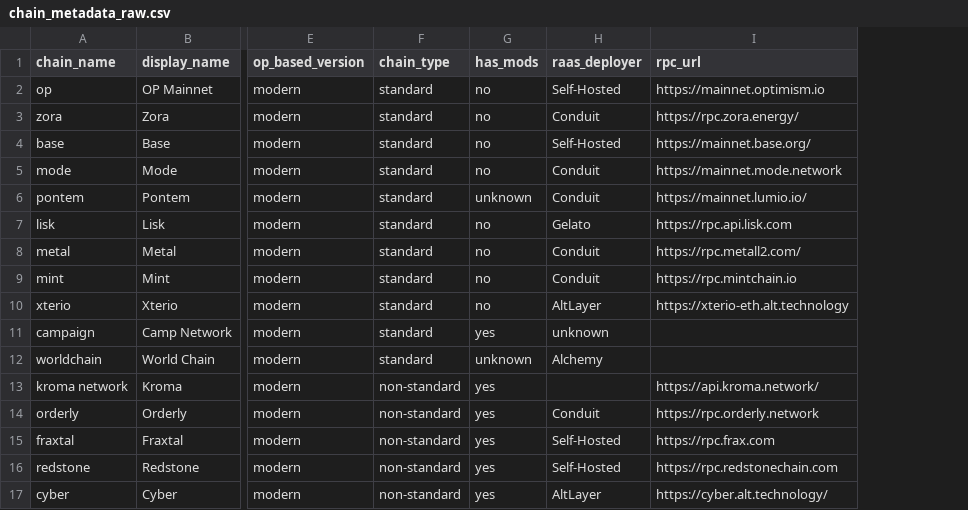
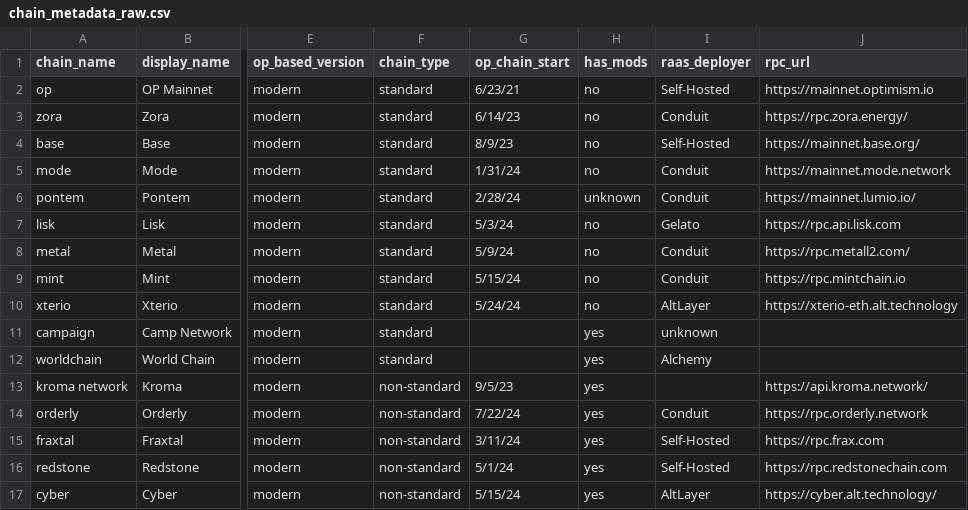
Before and after one commit to ethereum-optimism/op-analytics, a CSV file: op_chains_tracking/inputs/chain_metadata_raw.csv, drawn as a sheet; only a part is shown, gaps mark what is left out; addresses are those after the commit; the diff names each change by its address in the sheet, - before the commit and + after, or states it on an @@ line.

Commit message:
add start

```diff
--- a/op_chains_tracking/inputs/chain_metadata_raw.csv
+++ b/op_chains_tracking/inputs/chain_metadata_raw.csv
+column G (op_chain_start), rows 2-17: 6/23/21 | 6/14/23 | 8/9/23 | 1/31/24 | 2/28/24 | 5/3/24 | 5/9/24 | 5/15/24 | 5/24/24 |  |  | 9/5/23 | 7/22/24 | 3/11/24 | 5/1/24 | 5/15/24
-H12 (has_mods): unknown
+H12 (has_mods): yes
```
